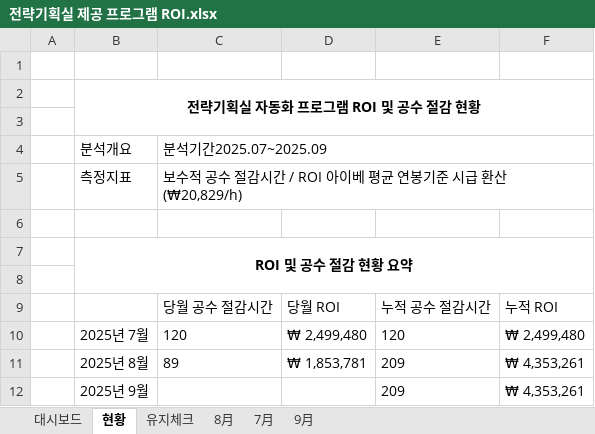
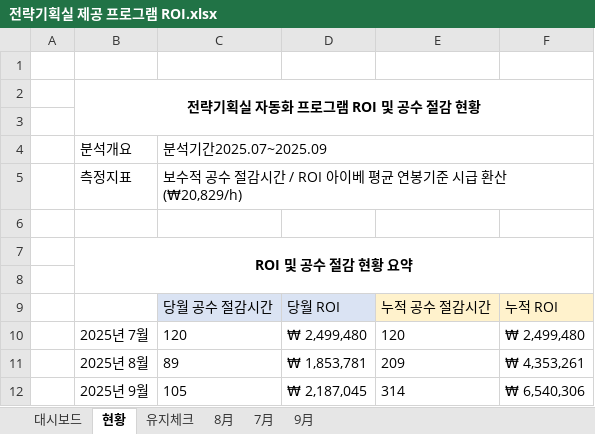
Before and after one commit to Agency8Group/ToolBox_Enterprise, an Excel workbook: 전략기획실 제공 프로그램 ROI.xlsx, sheet 현황, drawn as a sheet; values as stored, in another font and other column widths than the file's, no borders; removed rows and columns are numbered as before the commit, all else as after; the diff names each change by its address in the sheet, - before the commit and + after, or states it on an @@ line.

```diff
--- a/전략기획실 제공 프로그램 ROI.xlsx (sheet 현황)
+++ b/전략기획실 제공 프로그램 ROI.xlsx (sheet 현황)
-C9:D9 fill: none
+C9:D9 fill: #DAE3F3
-E9:F9 fill: none
+E9:F9 fill: #FFF2CC
-row 12:  | 2025년 9월 |  |  | 209 | ₩ 4,353,261
+row 12:  | 2025년 9월 | 105 | ₩ 2,187,045 | 314 | ₩ 6,540,306
```
Also changed, not shown: sheet 9月, sheet 유지체크, formulas that keep their value, charts or pictures, 1 other file.
